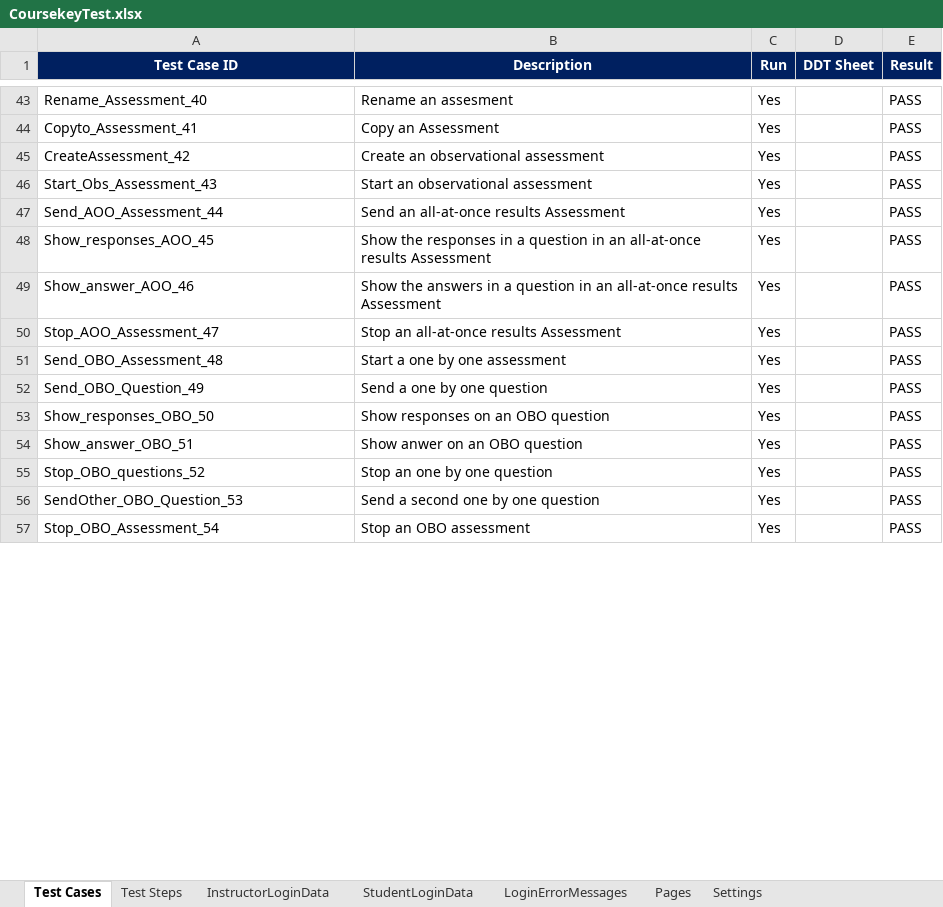
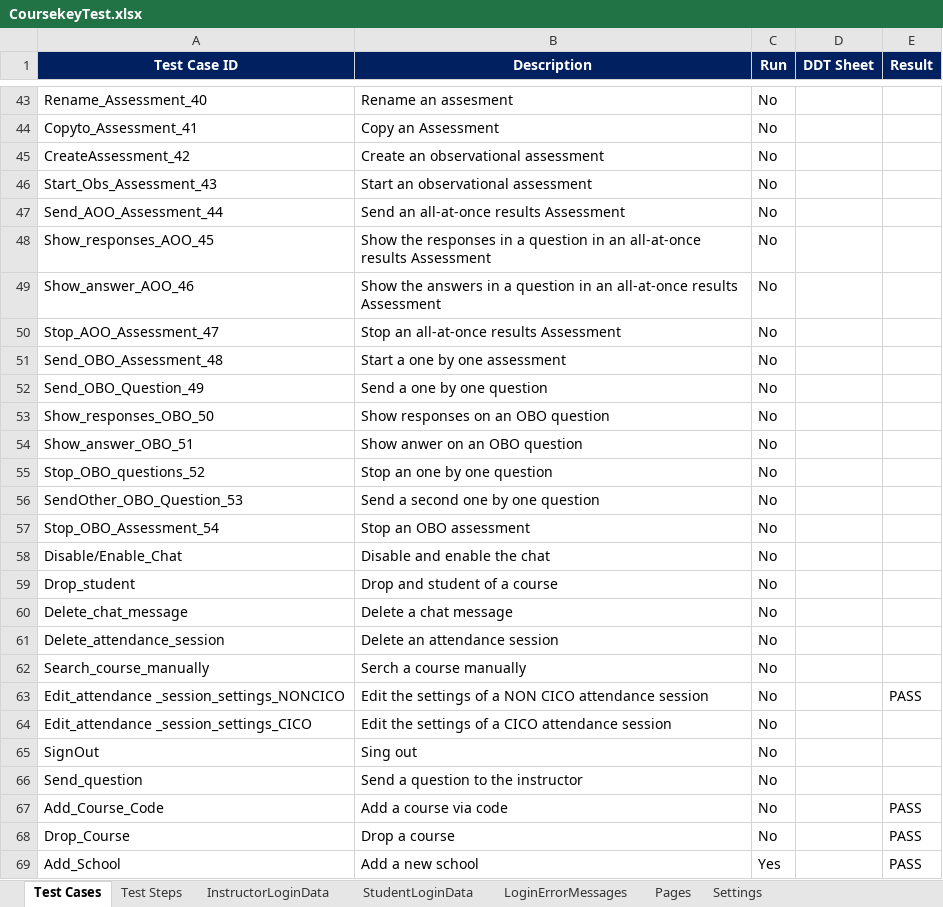
Before and after one commit to gilbertoSM/testautomation2, an Excel workbook: resources/configuration/CoursekeyTest.xlsx, sheet Test Cases, drawn as a sheet; only a part is shown, gaps mark what is left out; values as stored, in another font and other column widths than the file's, no borders; conditional formats not drawn; the diff covers the shown part only; the diff names each change by its address in the sheet, - before the commit and + after, or states it on an @@ line.

```diff
--- a/resources/configuration/CoursekeyTest.xlsx (sheet Test Cases)
+++ b/resources/configuration/CoursekeyTest.xlsx (sheet Test Cases)
-C43:C57 (Run): Yes
+C43:C57 (Run): No
-E43:E57 (Result): PASS
+E43:E57 (Result): (empty)
+row 58: Disable/Enable_Chat | Disable and enable the chat | No
+row 59: Drop_student | Drop and student of a course | No
+row 60: Delete_chat_message | Delete a chat message | No
+row 61: Delete_attendance_session | Delete an attendance session | No
+row 62: Search_course_manually | Serch a course manually | No
+row 63: Edit_attendance _session_settings_NONCICO | Edit the settings of a NON CICO attendance session | No |  | PASS
+row 64: Edit_attendance _session_settings_CICO | Edit the settings of a CICO attendance session | No
+row 65: SignOut | Sing out | No
+row 66: Send_question | Send a question to the instructor | No
+row 67: Add_Course_Code | Add a course via code | No |  | PASS
+row 68: Drop_Course | Drop a course | No |  | PASS
+row 69: Add_School | Add a new school | Yes |  | PASS
```
Also changed, not shown: 1 added row, 1 removed row and 60 edited cells elsewhere in this sheet, sheet Test Steps, sheet Pages, 2 other files.
